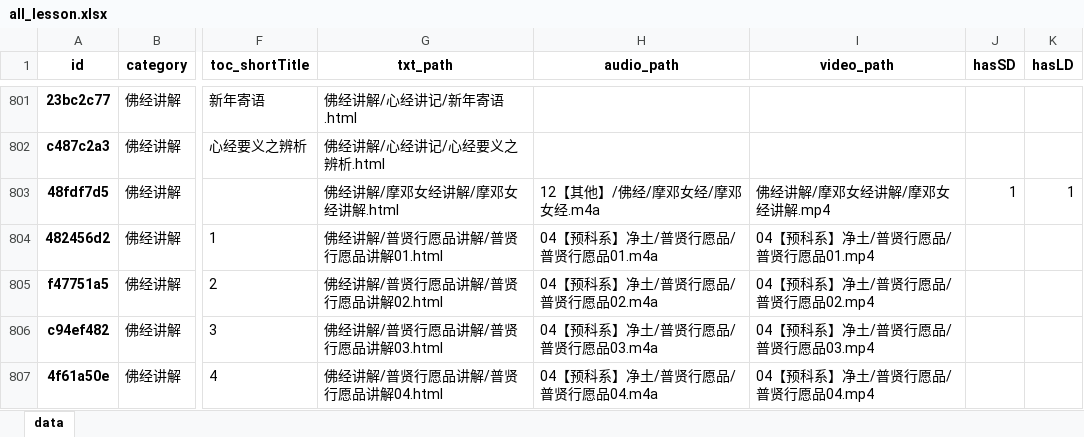
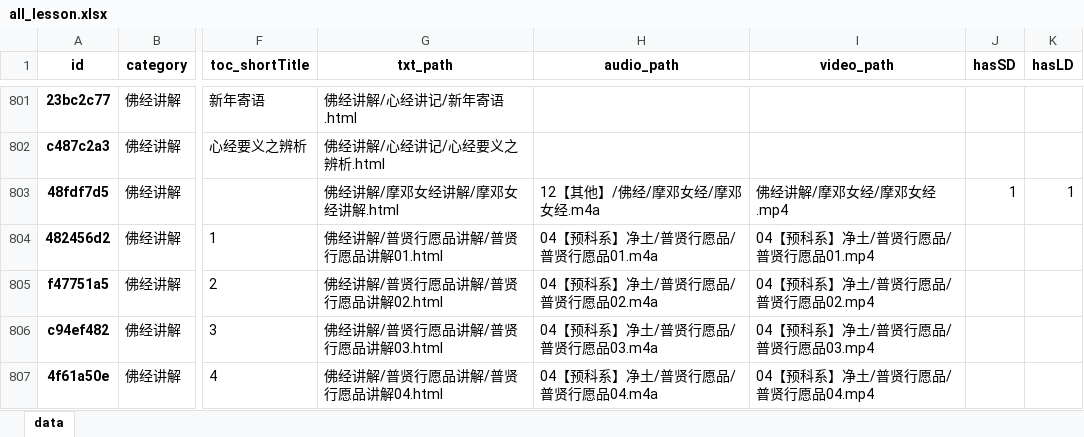
Before and after one commit to hliuleo/lamatxt, an Excel workbook: all_lesson.xlsx, sheet data, drawn as a sheet; only a part is shown, gaps mark what is left out; values as stored, in another font and other column widths than the file's, no borders; the diff names each change by its address in the sheet, - before the commit and + after, or states it on an @@ line.

```diff
--- a/all_lesson.xlsx (sheet data)
+++ b/all_lesson.xlsx (sheet data)
-I803 (video_path): 佛经讲解/摩邓女经讲解/摩邓女经讲解.mp4
+I803 (video_path): 佛经讲解/摩邓女经/摩邓女经.mp4
```
Also changed, not shown: all_course.xlsx, 1 other file.
